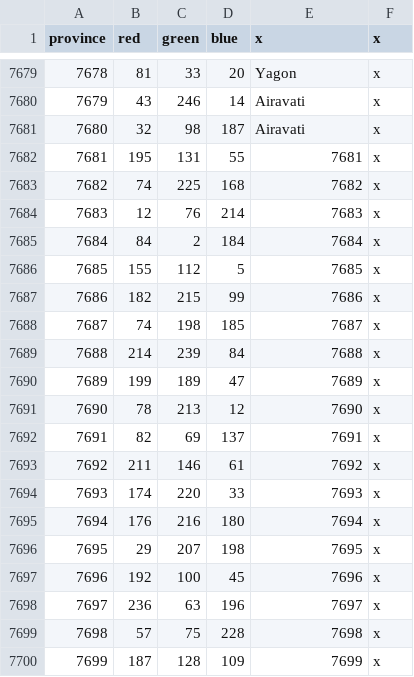
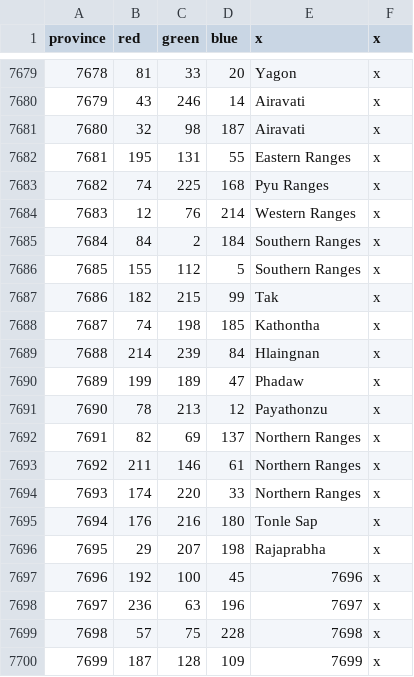
Before and after one commit to The-Triumvirate/Imperium-Universalis, a CSV file: map/definition.csv, drawn as a sheet; only a part is shown, gaps mark what is left out.

```diff
--- a/map/definition.csv
+++ b/map/definition.csv
@@ -7681,17 +7681,17 @@ province;red;green;blue;x;x
 7680;32;98;187;Airavati;x
-7681;195;131;55;7681;x
-7682;74;225;168;7682;x
-7683;12;76;214;7683;x
-7684;84;2;184;7684;x
-7685;155;112;5;7685;x
-7686;182;215;99;7686;x
-7687;74;198;185;7687;x
-7688;214;239;84;7688;x
-7689;199;189;47;7689;x
-7690;78;213;12;7690;x
-7691;82;69;137;7691;x
-7692;211;146;61;7692;x
-7693;174;220;33;7693;x
-7694;176;216;180;7694;x
-7695;29;207;198;7695;x
+7681;195;131;55;Eastern Ranges;x
+7682;74;225;168;Pyu Ranges;x
+7683;12;76;214;Western Ranges;x
+7684;84;2;184;Southern Ranges;x
+7685;155;112;5;Southern Ranges;x
+7686;182;215;99;Tak;x
+7687;74;198;185;Kathontha;x
+7688;214;239;84;Hlaingnan;x
+7689;199;189;47;Phadaw;x
+7690;78;213;12;Payathonzu;x
+7691;82;69;137;Northern Ranges;x
+7692;211;146;61;Northern Ranges;x
+7693;174;220;33;Northern Ranges;x
+7694;176;216;180;Tonle Sap;x
+7695;29;207;198;Rajaprabha;x
 7696;192;100;45;7696;x
```
Also changed, not shown: 25 other files.
